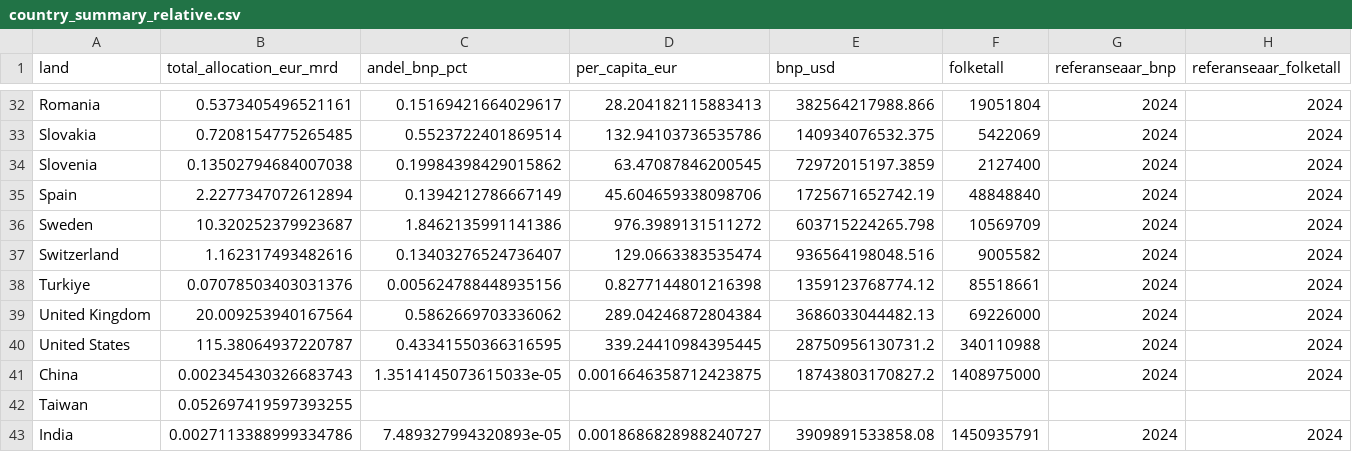
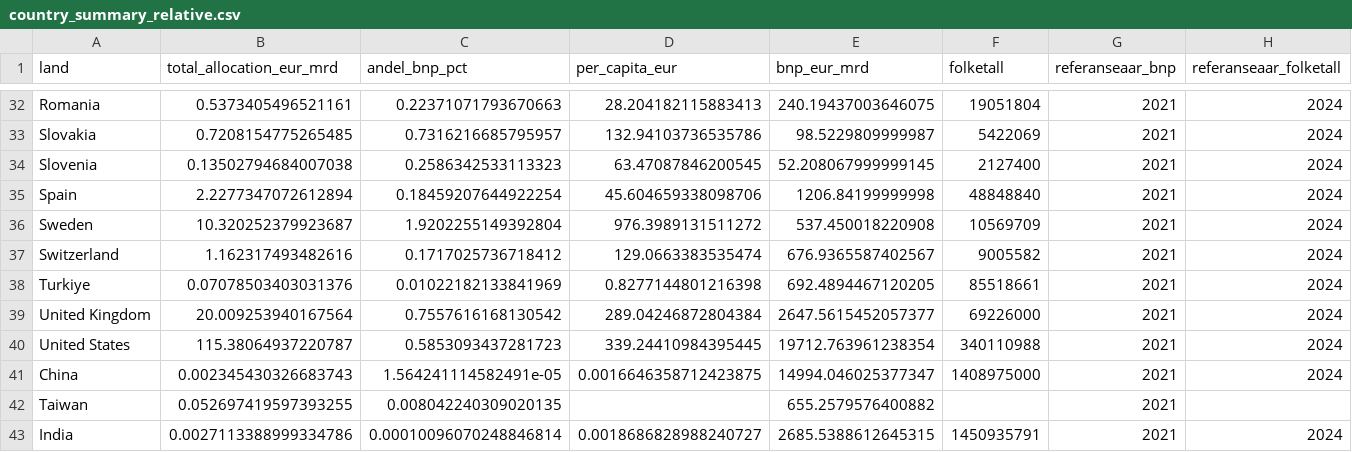
Before and after one commit to marhip97/ukrainastotte, a CSV file: data/processed/country_summary_relative.csv, drawn as a sheet; only a part is shown, gaps mark what is left out; the diff covers the shown part only; the diff names each change by its address in the sheet, - before the commit and + after, or states it on an @@ line.

```diff
--- a/data/processed/country_summary_relative.csv
+++ b/data/processed/country_summary_relative.csv
-E1: bnp_usd
+E1: bnp_eur_mrd
-C32 (andel_bnp_pct): 0.15169421664029617
+C32 (andel_bnp_pct): 0.22371071793670663
-E32 (bnp_eur_mrd): 382564217988.866
+E32 (bnp_eur_mrd): 240.19437003646075
-G32:G41 (referanseaar_bnp): 2024
+G32:G41 (referanseaar_bnp): 2021
-C33 (andel_bnp_pct): 0.5523722401869514
+C33 (andel_bnp_pct): 0.7316216685795957
-E33 (bnp_eur_mrd): 140934076532.375
+E33 (bnp_eur_mrd): 98.5229809999987
-C34 (andel_bnp_pct): 0.19984398429015862
+C34 (andel_bnp_pct): 0.2586342533113323
-E34 (bnp_eur_mrd): 72972015197.3859
+E34 (bnp_eur_mrd): 52.208067999999145
-C35 (andel_bnp_pct): 0.1394212786667149
+C35 (andel_bnp_pct): 0.18459207644922254
-E35 (bnp_eur_mrd): 1725671652742.19
+E35 (bnp_eur_mrd): 1206.84199999998
-C36 (andel_bnp_pct): 1.8462135991141386
+C36 (andel_bnp_pct): 1.9202255149392804
-E36 (bnp_eur_mrd): 603715224265.798
+E36 (bnp_eur_mrd): 537.450018220908
-C37 (andel_bnp_pct): 0.13403276524736407
+C37 (andel_bnp_pct): 0.1717025736718412
-E37 (bnp_eur_mrd): 936564198048.516
+E37 (bnp_eur_mrd): 676.9365587402567
-C38 (andel_bnp_pct): 0.005624788448935156
+C38 (andel_bnp_pct): 0.01022182133841969
-E38 (bnp_eur_mrd): 1359123768774.12
+E38 (bnp_eur_mrd): 692.4894467120205
-C39 (andel_bnp_pct): 0.5862669703336062
+C39 (andel_bnp_pct): 0.7557616168130542
-E39 (bnp_eur_mrd): 3686033044482.13
+E39 (bnp_eur_mrd): 2647.5615452057377
-C40 (andel_bnp_pct): 0.43341550366316595
+C40 (andel_bnp_pct): 0.5853093437281723
-E40 (bnp_eur_mrd): 28750956130731.2
+E40 (bnp_eur_mrd): 19712.763961238354
-C41 (andel_bnp_pct): 1.3514145073615033e-05
+C41 (andel_bnp_pct): 1.564241114582491e-05
-E41 (bnp_eur_mrd): 18743803170827.2
+E41 (bnp_eur_mrd): 14994.046025377347
-C42 (andel_bnp_pct): (empty)
+C42 (andel_bnp_pct): 0.008042240309020135
-E42 (bnp_eur_mrd): (empty)
+E42 (bnp_eur_mrd): 655.2579576400882
-G42 (referanseaar_bnp): (empty)
+G42 (referanseaar_bnp): 2021
-C43 (andel_bnp_pct): 7.489327994320893e-05
+C43 (andel_bnp_pct): 0.00010096070248846814
-E43 (bnp_eur_mrd): 3909891533858.08
+E43 (bnp_eur_mrd): 2685.5388612645315
-G43 (referanseaar_bnp): 2024
+G43 (referanseaar_bnp): 2021
```
Also changed, not shown: 90 edited cells elsewhere in this file, 11 other files.
